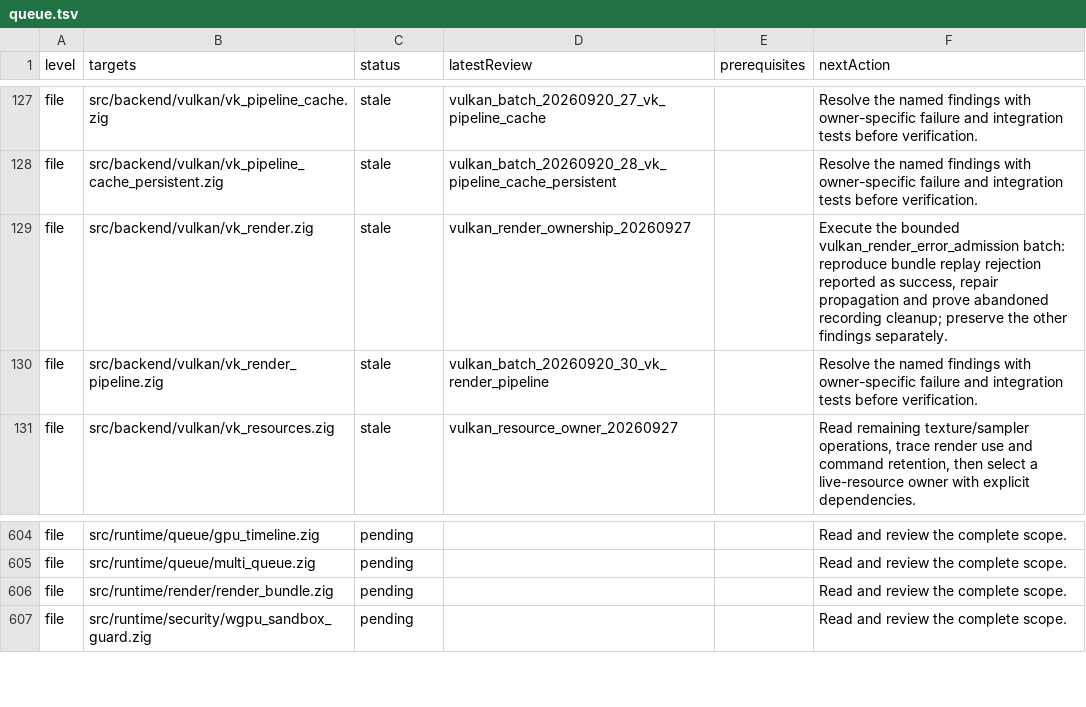
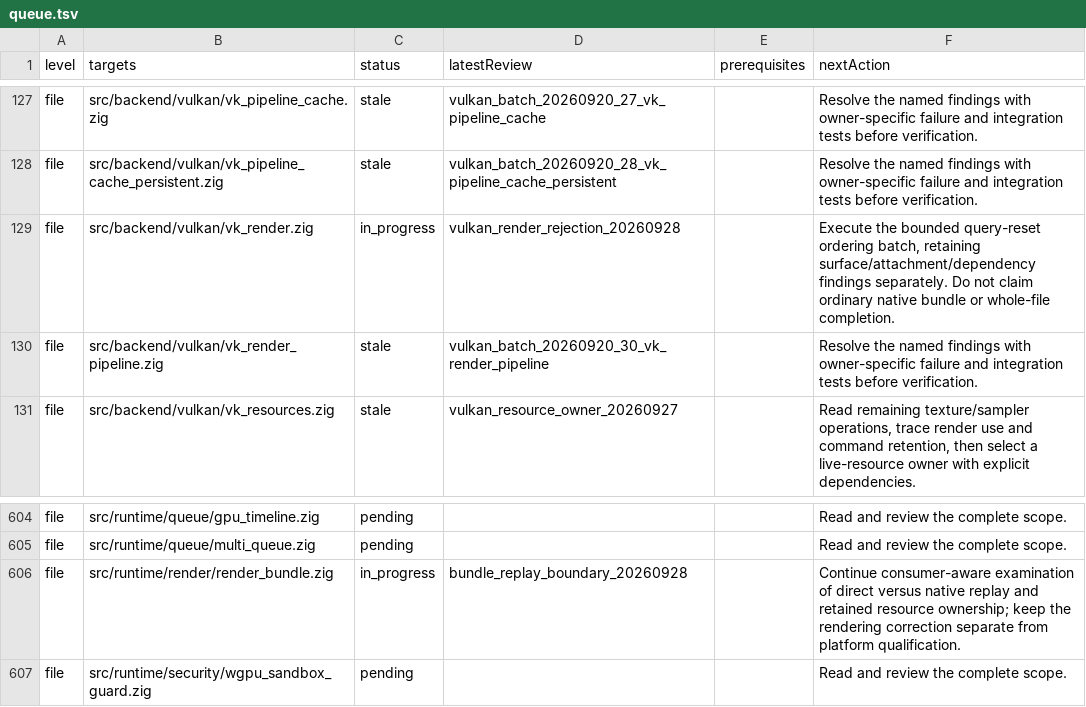
Before and after one commit to clocksmith/fawn, a TSV file: runtime/zig/reviews/queue.tsv, drawn as a sheet; only a part is shown, gaps mark what is left out.

Commit message:
docs: retain render rejection evidence and schedule query ordering

```diff
--- a/runtime/zig/reviews/queue.tsv
+++ b/runtime/zig/reviews/queue.tsv
@@ -128,3 +128,3 @@ file	src/backend/vulkan/vk_pipeline_cache.zig	stale	vulkan_batch_20260920_27_vk_
 file	src/backend/vulkan/vk_pipeline_cache_persistent.zig	stale	vulkan_batch_20260920_28_vk_pipeline_cache_persistent		Resolve the named findings with owner-specific failure and integration tests before verification.
-file	src/backend/vulkan/vk_render.zig	stale	vulkan_render_ownership_20260927		Execute the bounded vulkan_render_error_admission batch: reproduce bundle replay rejection reported as success, repair propagation and prove abandoned recording cleanup; preserve the other findings separately.
+file	src/backend/vulkan/vk_render.zig	in_progress	vulkan_render_rejection_20260928		Execute the bounded query-reset ordering batch, retaining surface/attachment/dependency findings separately. Do not claim ordinary native bundle or whole-file completion.
 file	src/backend/vulkan/vk_render_pipeline.zig	stale	vulkan_batch_20260920_30_vk_render_pipeline		Resolve the named findings with owner-specific failure and integration tests before verification.
@@ -605,3 +605,3 @@ file	src/runtime/queue/gpu_timeline.zig	pending			Read and review the complete s
 file	src/runtime/queue/multi_queue.zig	pending			Read and review the complete scope.
-file	src/runtime/render/render_bundle.zig	pending			Read and review the complete scope.
+file	src/runtime/render/render_bundle.zig	in_progress	bundle_replay_boundary_20260928		Continue consumer-aware examination of direct versus native replay and retained resource ownership; keep the rendering correction separate from platform qualification.
 file	src/runtime/security/wgpu_sandbox_guard.zig	pending			Read and review the complete scope.
```
Also changed, not shown: 7 other files.
